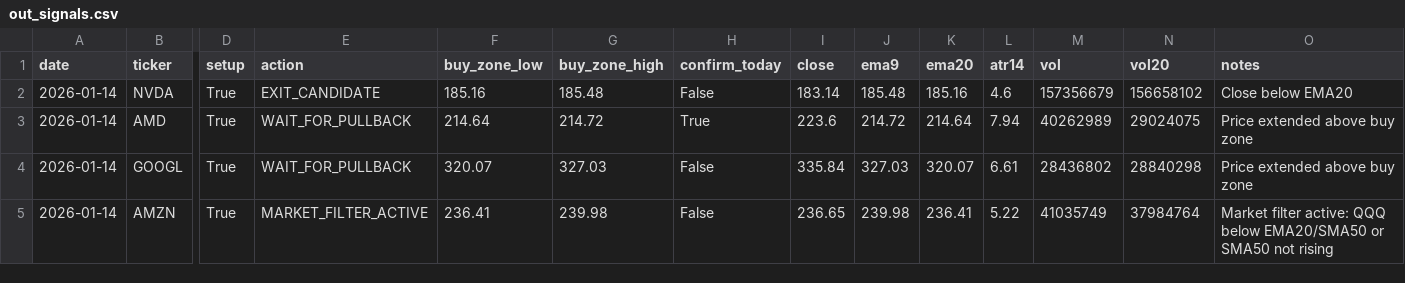
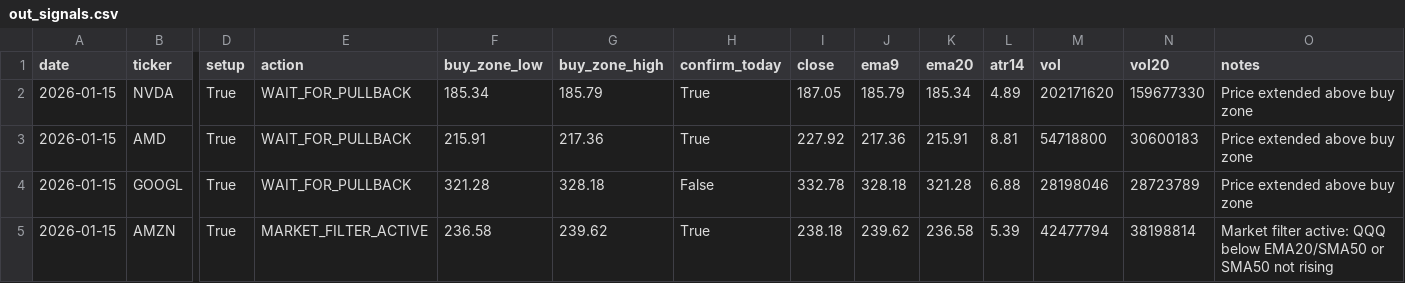
Before and after one commit to Ayodukale/S_B, a CSV file: data/out_signals.csv, drawn as a sheet; only a part is shown, gaps mark what is left out; the diff names each change by its address in the sheet, - before the commit and + after, or states it on an @@ line.

```diff
--- a/data/out_signals.csv
+++ b/data/out_signals.csv
-A2:A5 (date): 2026-01-14
+A2:A5 (date): 2026-01-15
-E2 (action): EXIT_CANDIDATE
+E2 (action): WAIT_FOR_PULLBACK
-F2 (buy_zone_low): 185.16
+F2 (buy_zone_low): 185.34
-G2 (buy_zone_high): 185.48
+G2 (buy_zone_high): 185.79
-H2 (confirm_today): False
+H2 (confirm_today): True
-I2 (close): 183.14
+I2 (close): 187.05
-J2 (ema9): 185.48
+J2 (ema9): 185.79
-K2 (ema20): 185.16
+K2 (ema20): 185.34
-L2 (atr14): 4.6
+L2 (atr14): 4.89
-M2 (vol): 157356679
+M2 (vol): 202171620
-N2 (vol20): 156658102
+N2 (vol20): 159677330
-O2 (notes): Close below EMA20
+O2 (notes): Price extended above buy zone
-F3 (buy_zone_low): 214.64
+F3 (buy_zone_low): 215.91
-G3 (buy_zone_high): 214.72
+G3 (buy_zone_high): 217.36
-I3 (close): 223.6
+I3 (close): 227.92
-J3 (ema9): 214.72
+J3 (ema9): 217.36
-K3 (ema20): 214.64
+K3 (ema20): 215.91
-L3 (atr14): 7.94
+L3 (atr14): 8.81
-M3 (vol): 40262989
+M3 (vol): 54718800
-N3 (vol20): 29024075
+N3 (vol20): 30600183
-F4 (buy_zone_low): 320.07
+F4 (buy_zone_low): 321.28
-G4 (buy_zone_high): 327.03
+G4 (buy_zone_high): 328.18
-I4 (close): 335.84
+I4 (close): 332.78
-J4 (ema9): 327.03
+J4 (ema9): 328.18
-K4 (ema20): 320.07
+K4 (ema20): 321.28
-L4 (atr14): 6.61
+L4 (atr14): 6.88
-M4 (vol): 28436802
+M4 (vol): 28198046
-N4 (vol20): 28840298
+N4 (vol20): 28723789
-F5 (buy_zone_low): 236.41
+F5 (buy_zone_low): 236.58
-G5 (buy_zone_high): 239.98
+G5 (buy_zone_high): 239.62
-H5 (confirm_today): False
+H5 (confirm_today): True
-I5 (close): 236.65
+I5 (close): 238.18
-J5 (ema9): 239.98
+J5 (ema9): 239.62
-K5 (ema20): 236.41
+K5 (ema20): 236.58
-L5 (atr14): 5.22
+L5 (atr14): 5.39
-M5 (vol): 41035749
+M5 (vol): 42477794
-N5 (vol20): 37984764
+N5 (vol20): 38198814
```
Also changed, not shown: data/ledger.csv, 3 other files.
